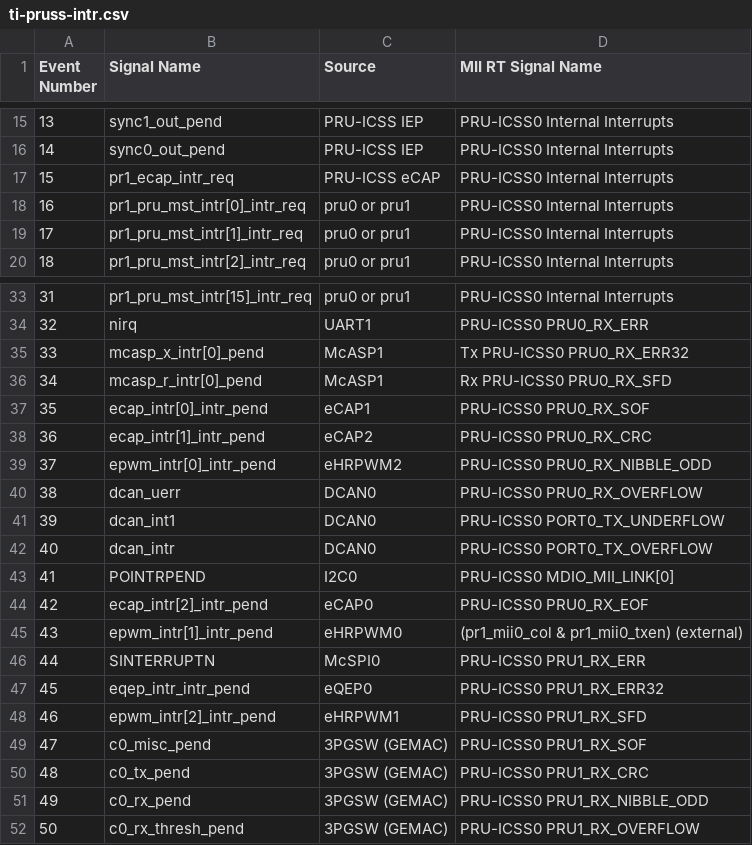
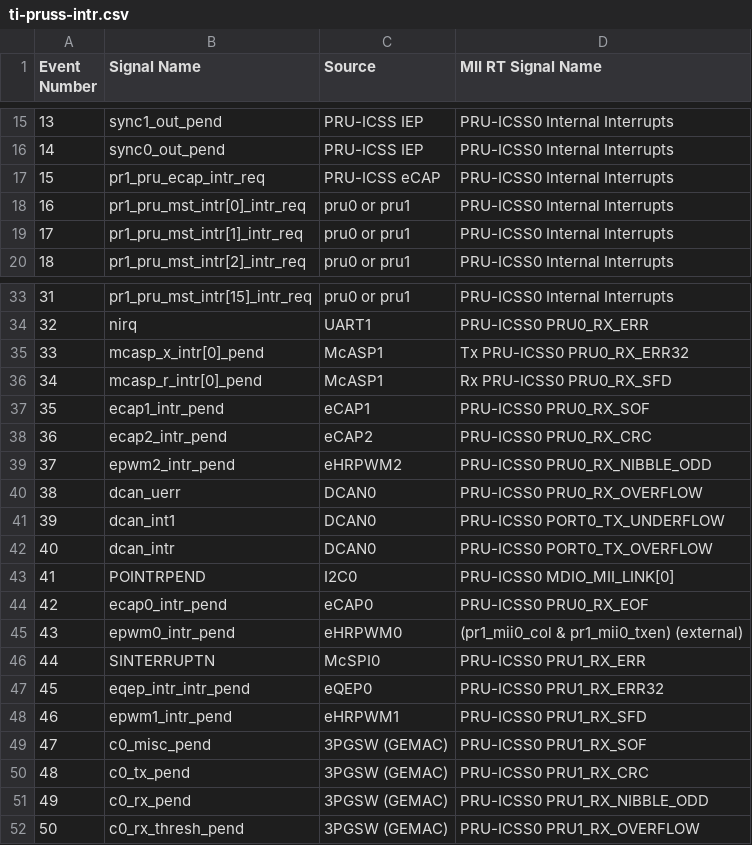
Before and after one commit to jmacd/supruglue, a CSV file: arch/ti-pruss-intr.csv, drawn as a sheet; only a part is shown, gaps mark what is left out.

Commit message:
renumber epwm/ecap events

```diff
--- a/arch/ti-pruss-intr.csv
+++ b/arch/ti-pruss-intr.csv
@@ -16,3 +16,3 @@ Event Number,Signal Name,Source,MII RT Signal Name
 14,sync0_out_pend,PRU-ICSS IEP,PRU-ICSS0 Internal Interrupts
-15,pr1_ecap_intr_req,PRU-ICSS eCAP,PRU-ICSS0 Internal Interrupts
+15,pr1_pru_ecap_intr_req,PRU-ICSS eCAP,PRU-ICSS0 Internal Interrupts
 16,pr1_pru_mst_intr[0]_intr_req,pru0 or pru1,PRU-ICSS0 Internal Interrupts
@@ -36,5 +36,5 @@ Event Number,Signal Name,Source,MII RT Signal Name
 34,mcasp_r_intr[0]_pend,McASP1,Rx PRU-ICSS0 PRU0_RX_SFD
-35,ecap_intr[0]_intr_pend,eCAP1,PRU-ICSS0 PRU0_RX_SOF
-36,ecap_intr[1]_intr_pend,eCAP2,PRU-ICSS0 PRU0_RX_CRC
-37,epwm_intr[0]_intr_pend,eHRPWM2,PRU-ICSS0 PRU0_RX_NIBBLE_ODD
+35,ecap1_intr_pend,eCAP1,PRU-ICSS0 PRU0_RX_SOF
+36,ecap2_intr_pend,eCAP2,PRU-ICSS0 PRU0_RX_CRC
+37,epwm2_intr_pend,eHRPWM2,PRU-ICSS0 PRU0_RX_NIBBLE_ODD
 38,dcan_uerr,DCAN0,PRU-ICSS0 PRU0_RX_OVERFLOW
@@ -43,7 +43,7 @@ Event Number,Signal Name,Source,MII RT Signal Name
 41,POINTRPEND,I2C0,PRU-ICSS0 MDIO_MII_LINK[0]
-42,ecap_intr[2]_intr_pend,eCAP0,PRU-ICSS0 PRU0_RX_EOF
-43,epwm_intr[1]_intr_pend,eHRPWM0,(pr1_mii0_col & pr1_mii0_txen) (external)
+42,ecap0_intr_pend,eCAP0,PRU-ICSS0 PRU0_RX_EOF
+43,epwm0_intr_pend,eHRPWM0,(pr1_mii0_col & pr1_mii0_txen) (external)
 44,SINTERRUPTN,McSPI0,PRU-ICSS0 PRU1_RX_ERR
 45,eqep_intr_intr_pend,eQEP0,PRU-ICSS0 PRU1_RX_ERR32
-46,epwm_intr[2]_intr_pend,eHRPWM1,PRU-ICSS0 PRU1_RX_SFD
+46,epwm1_intr_pend,eHRPWM1,PRU-ICSS0 PRU1_RX_SFD
 47,c0_misc_pend,3PGSW (GEMAC),PRU-ICSS0 PRU1_RX_SOF
```
Also changed, not shown: 7 other files.
